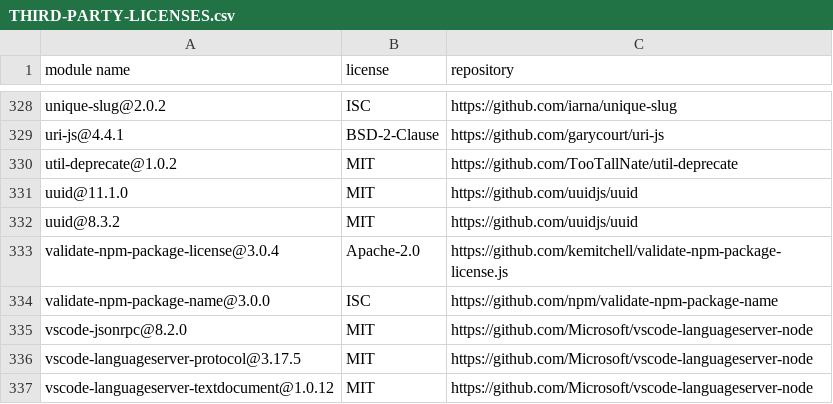
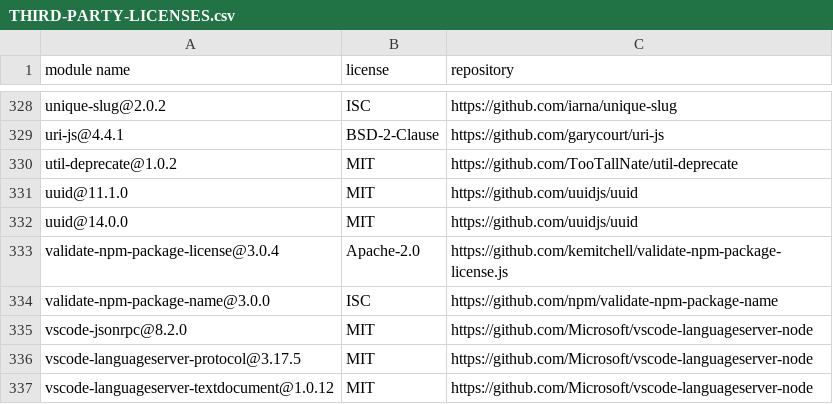
Before and after one commit to dockstore/dockstore-ui2, a CSV file: THIRD-PARTY-LICENSES.csv, drawn as a sheet; only a part is shown, gaps mark what is left out.

```diff
--- a/THIRD-PARTY-LICENSES.csv
+++ b/THIRD-PARTY-LICENSES.csv
@@ -331,3 +331,3 @@
 "uuid@11.1.0","MIT","https://github.com/uuidjs/uuid"
-"uuid@8.3.2","MIT","https://github.com/uuidjs/uuid"
+"uuid@14.0.0","MIT","https://github.com/uuidjs/uuid"
 "validate-npm-package-license@3.0.4","Apache-2.0","https://github.com/kemitchell/validate-npm-package-license.js"
```
Also changed, not shown: 2 other files.
